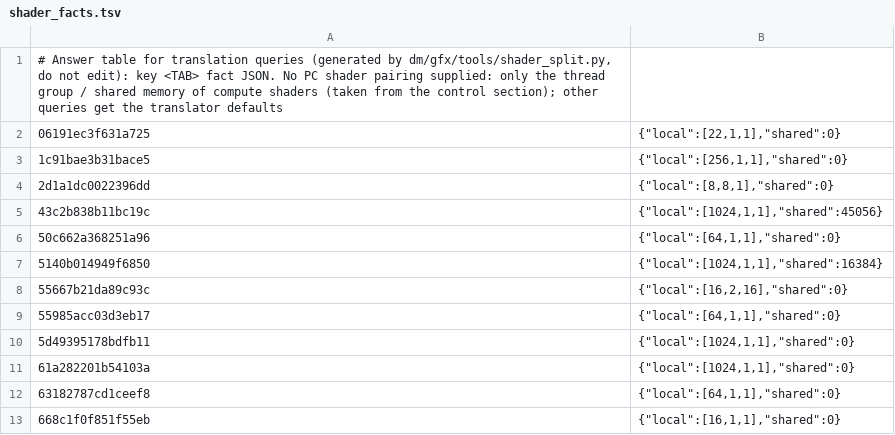
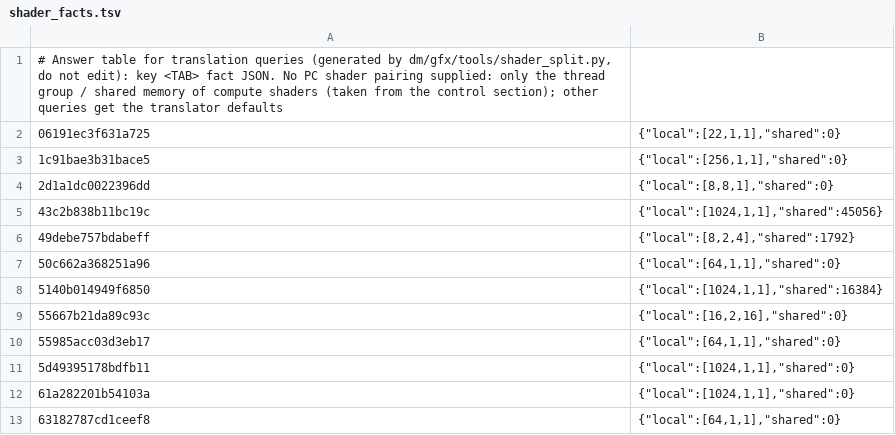
Before and after one commit to Alliance-Sky/peanuts-native, a TSV file: dm/games/01002C9022770000/shader_facts.tsv, drawn as a sheet; only a part is shown; the shorter side is filled out with more unchanged rows.

```diff
--- a/dm/games/01002C9022770000/shader_facts.tsv
+++ b/dm/games/01002C9022770000/shader_facts.tsv
@@ -5,2 +5,3 @@
 43c2b838b11bc19c	{"local":[1024,1,1],"shared":45056}
+49debe757bdabeff	{"local":[8,2,4],"shared":1792}
 50c662a368251a96	{"local":[64,1,1],"shared":0}
```
Also changed, not shown: dm/games/01002C9022770000/game.tsv, dm/games/01002C9022770000/shader_map.tsv, 3 other files.
